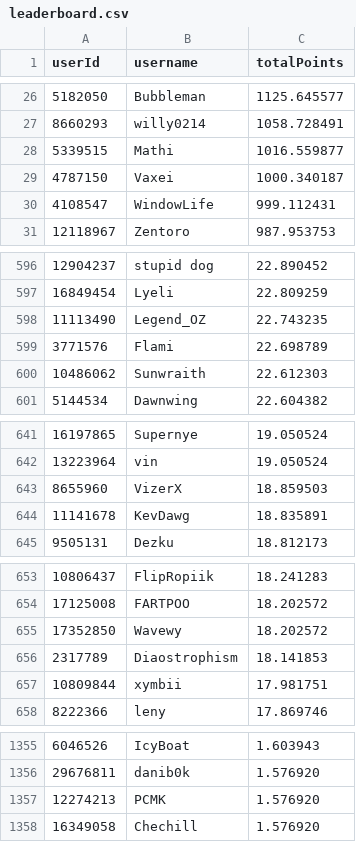
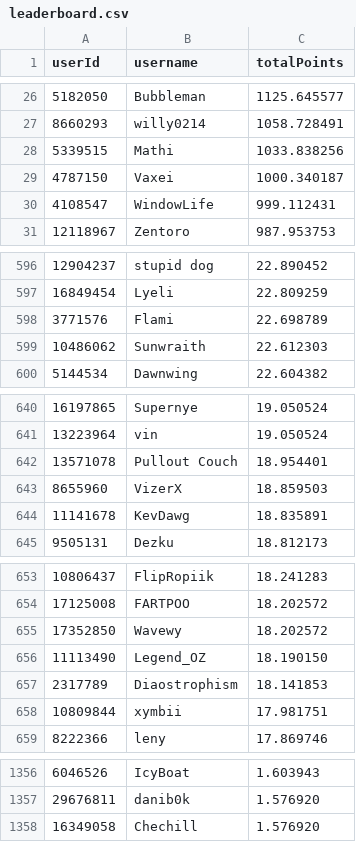
Before and after one commit to Naethanial/osudemonlist, a CSV file: web/data/leaderboard.csv, drawn as a sheet; only a part is shown, gaps mark what is left out.

```diff
--- a/web/data/leaderboard.csv
+++ b/web/data/leaderboard.csv
@@ -27,3 +27,3 @@ userId,username,totalPoints
 8660293,"willy0214",1058.728491
-5339515,"Mathi",1016.559877
+5339515,"Mathi",1033.838256
 4787150,"Vaxei",1000.340187
@@ -597,3 +597,2 @@ userId,username,totalPoints
 16849454,"Lyeli",22.809259
-11113490,"Legend_OZ",22.743235
 3771576,"Flami",22.698789
@@ -642,2 +641,3 @@ userId,username,totalPoints
 13223964,"vin",19.050524
+13571078,"Pullout Couch",18.954401
 8655960,"VizerX",18.859503
@@ -655,2 +655,3 @@ userId,username,totalPoints
 17352850,"Wavewy",18.202572
+11113490,"Legend_OZ",18.190150
 2317789,"Diaostrophism",18.141853
@@ -1356,3 +1357,2 @@ userId,username,totalPoints
 29676811,"danib0k",1.576920
-12274213,"PCMK",1.576920
 16349058,"Chechill",1.576920
```
Also changed, not shown: 2 other files.
